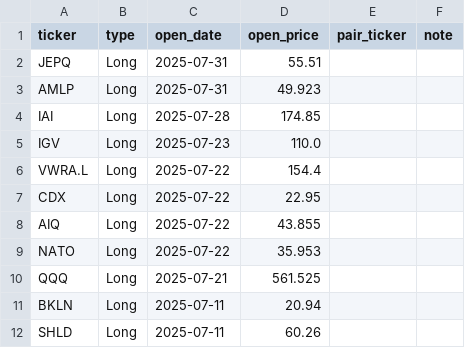
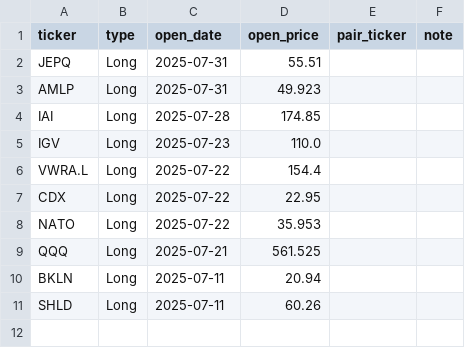
Before and after one commit to edmilinski/edmilinski.github.io, a CSV file: EM_StockTrading/EM_Open_Trades.csv, drawn as a sheet; the diff names each change by its address in the sheet, - before the commit and + after, or states it on an @@ line.

Commit message:
Update trades

```diff
--- a/EM_StockTrading/EM_Open_Trades.csv
+++ b/EM_StockTrading/EM_Open_Trades.csv
-row 8: AIQ | Long | 2025-07-22 | 43.855
```
